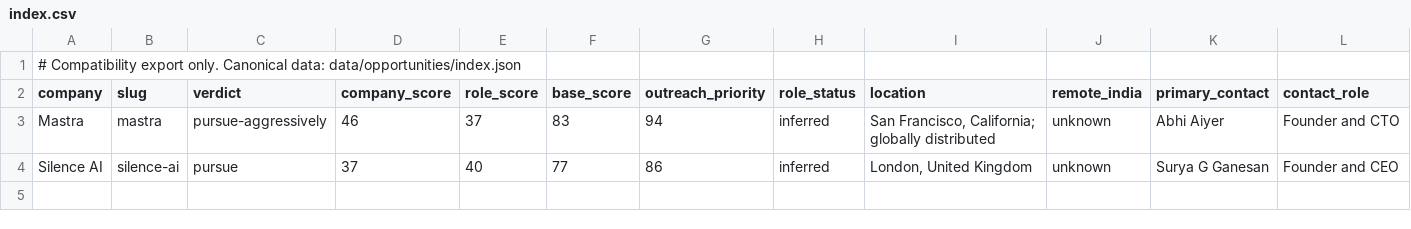
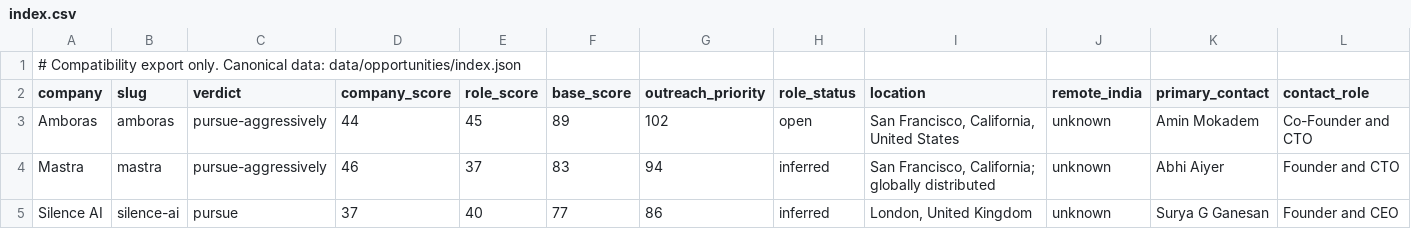
Before and after one commit to Nicky9319/job-hunting-outreach, a CSV file: opportunities/index.csv, drawn as a sheet; only a part is shown; rows hold the shown columns only; the diff names each change by its address in the sheet, - before the commit and + after, or states it on an @@ line.

Commit message:
data: add Amboras AI Engineer opportunity

```diff
--- a/opportunities/index.csv
+++ b/opportunities/index.csv
+row 3: Amboras | amboras | pursue-aggressively | 44 | 45 | 89 | 102 | open | San Francisco, California, United States | unknown | Amin Mokadem | Co-Founder and CTO
```
Also changed, not shown: 3 other files.
